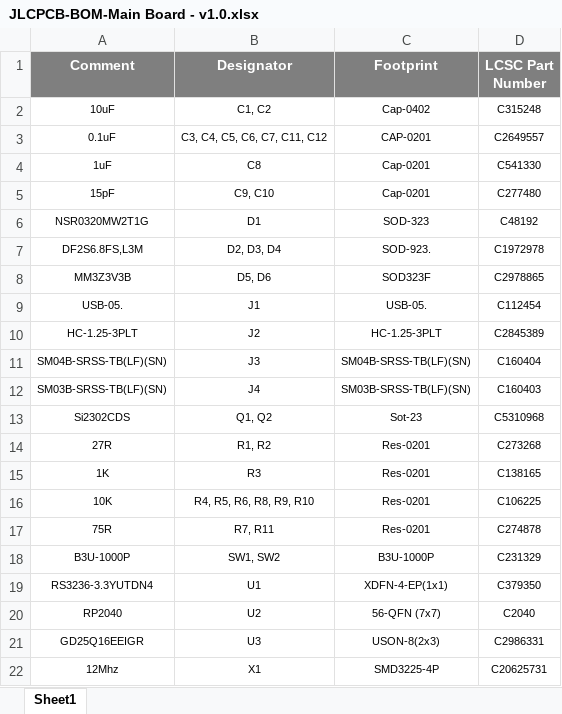
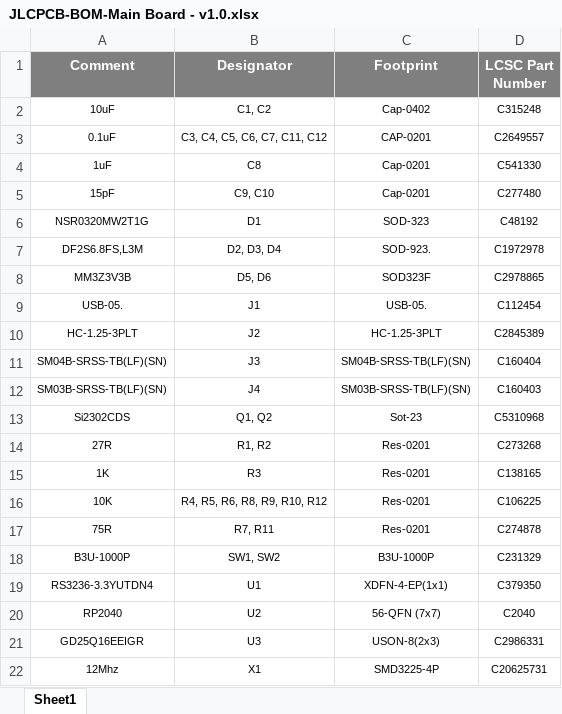
Before and after one commit to eSpark-Backup/bradford-fermin-led-control, an Excel workbook: Design Files/Main-Board-v1.0/BOM/JLCPCB-BOM-Main Board - v1.0.xlsx, sheet Sheet1, drawn as a sheet; values as stored, in another font and other column widths than the file's, no borders; the diff names each change by its address in the sheet, - before the commit and + after, or states it on an @@ line.

```diff
--- a/Design Files/Main-Board-v1.0/BOM/JLCPCB-BOM-Main Board - v1.0.xlsx (sheet Sheet1)
+++ b/Design Files/Main-Board-v1.0/BOM/JLCPCB-BOM-Main Board - v1.0.xlsx (sheet Sheet1)
-B16 (Designator): R4, R5, R6, R8, R9, R10
+B16 (Designator): R4, R5, R6, R8, R9, R10, R12
```
Also changed, not shown: Design Files/Main-Board-v1.0/BOM/Client-BOM-Main Board - v1.0.xlsx, 28 other files.
